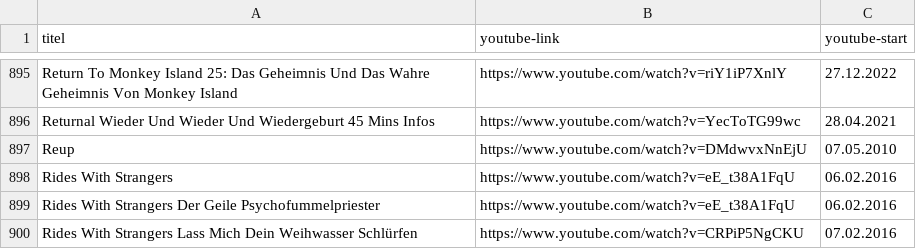
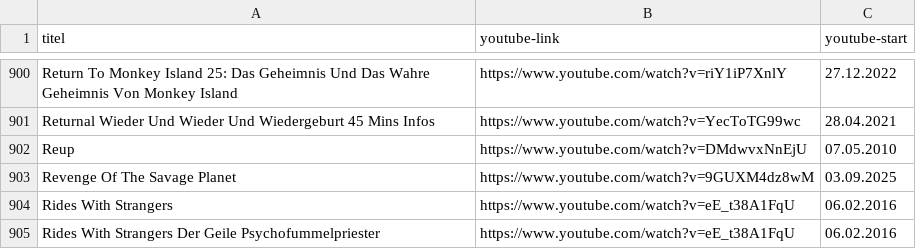
Before and after one commit to bauersimon/grnkdb, a CSV file: public/data.csv, drawn as a sheet; only a part is shown, gaps mark what is left out; the shorter side is filled out with more unchanged rows; the diff covers the shown part only.

```diff
--- a/public/data.csv
+++ b/public/data.csv
@@ -897,2 +902,3 @@ Returnal Wieder Und Wieder Und Wiedergeburt 45 Mins Infos,https://www.youtube.co
 Reup,https://www.youtube.com/watch?v=DMdwvxNnEjU,07.05.2010
+Revenge Of The Savage Planet,https://www.youtube.com/watch?v=9GUXM4dz8wM,03.09.2025
 Rides With Strangers,https://www.youtube.com/watch?v=eE_t38A1FqU,06.02.2016
```
Also changed, not shown: 5 added rows elsewhere in this file.
